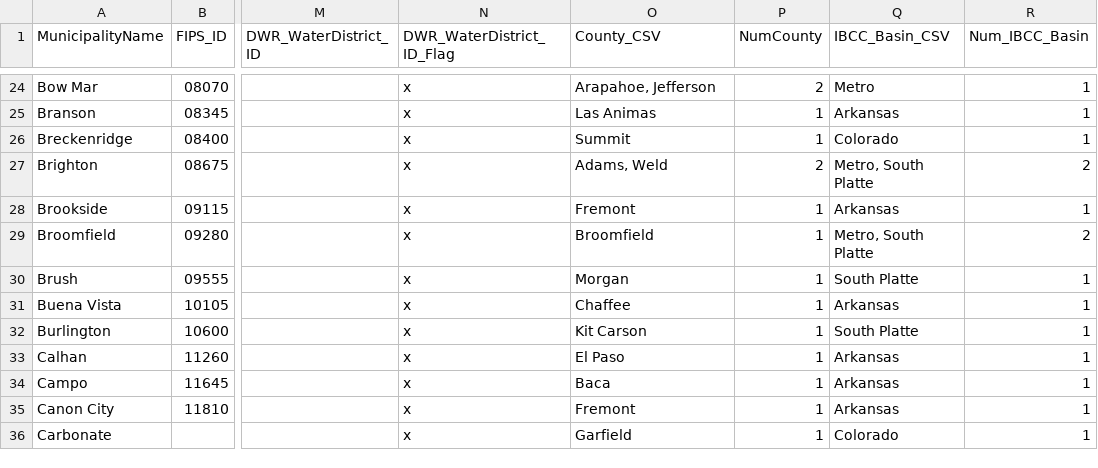
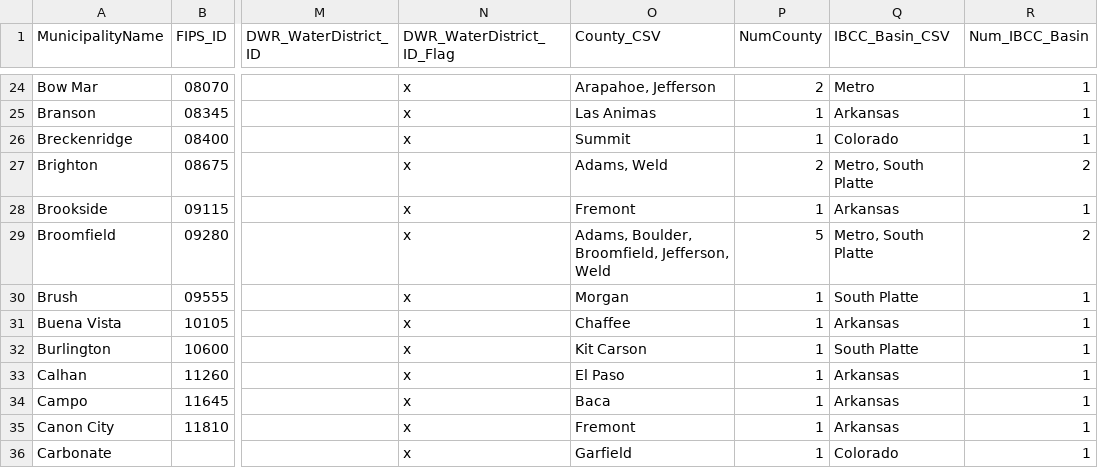
Before and after one commit to OpenWaterFoundation/owf-data-co-municipalities, a CSV file: data/Colorado-Municipalities.csv, drawn as a sheet; only a part is shown, gaps mark what is left out; the diff names each change by its address in the sheet, - before the commit and + after, or states it on an @@ line.

```diff
--- a/data/Colorado-Municipalities.csv
+++ b/data/Colorado-Municipalities.csv
-O29 (County_CSV): Broomfield
+O29 (County_CSV): Adams, Boulder, Broomfield, Jefferson, Weld
-P29 (NumCounty): 1
+P29 (NumCounty): 5
```
Also changed, not shown: data/Municipality-County-Relate.csv, 4 other files.
